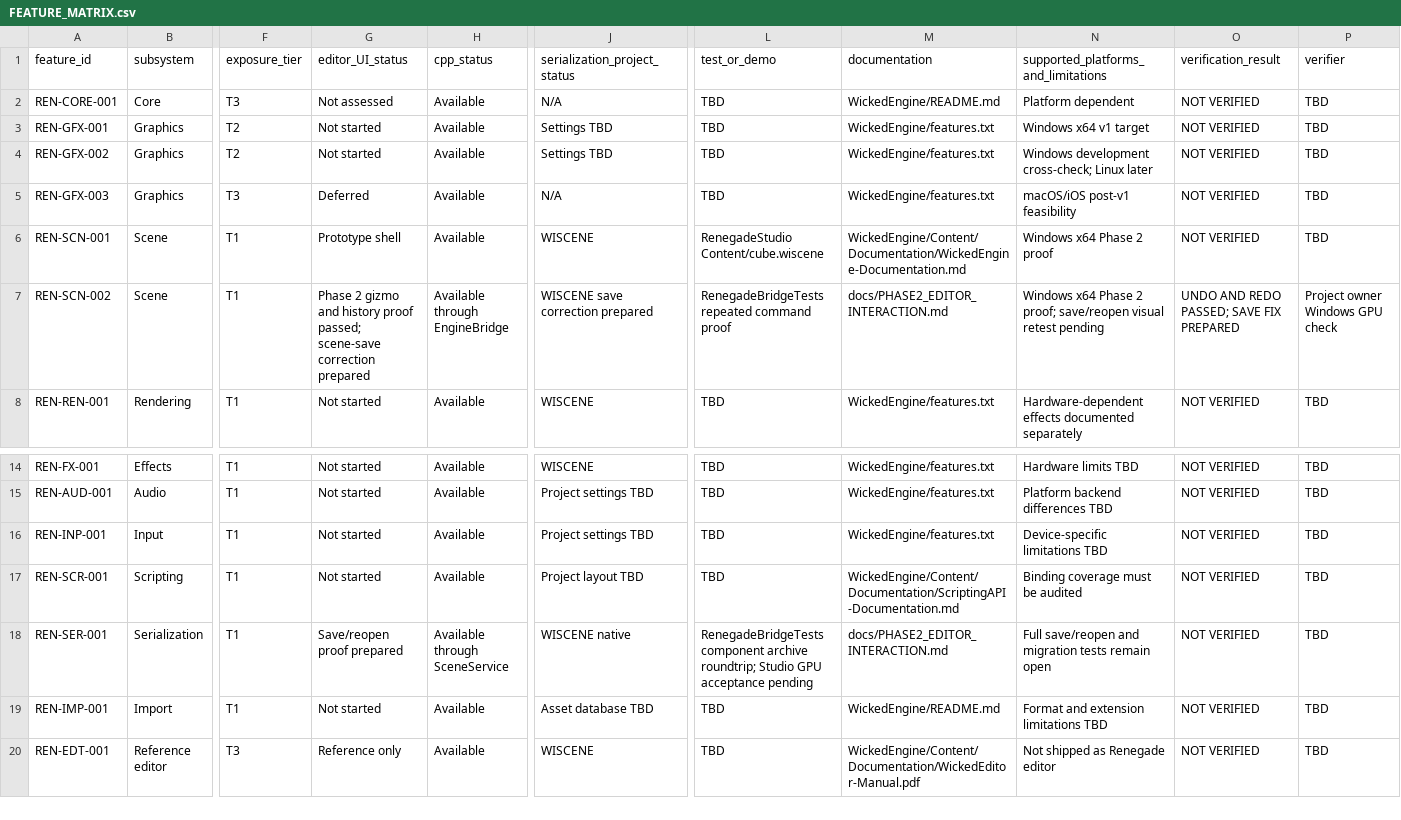
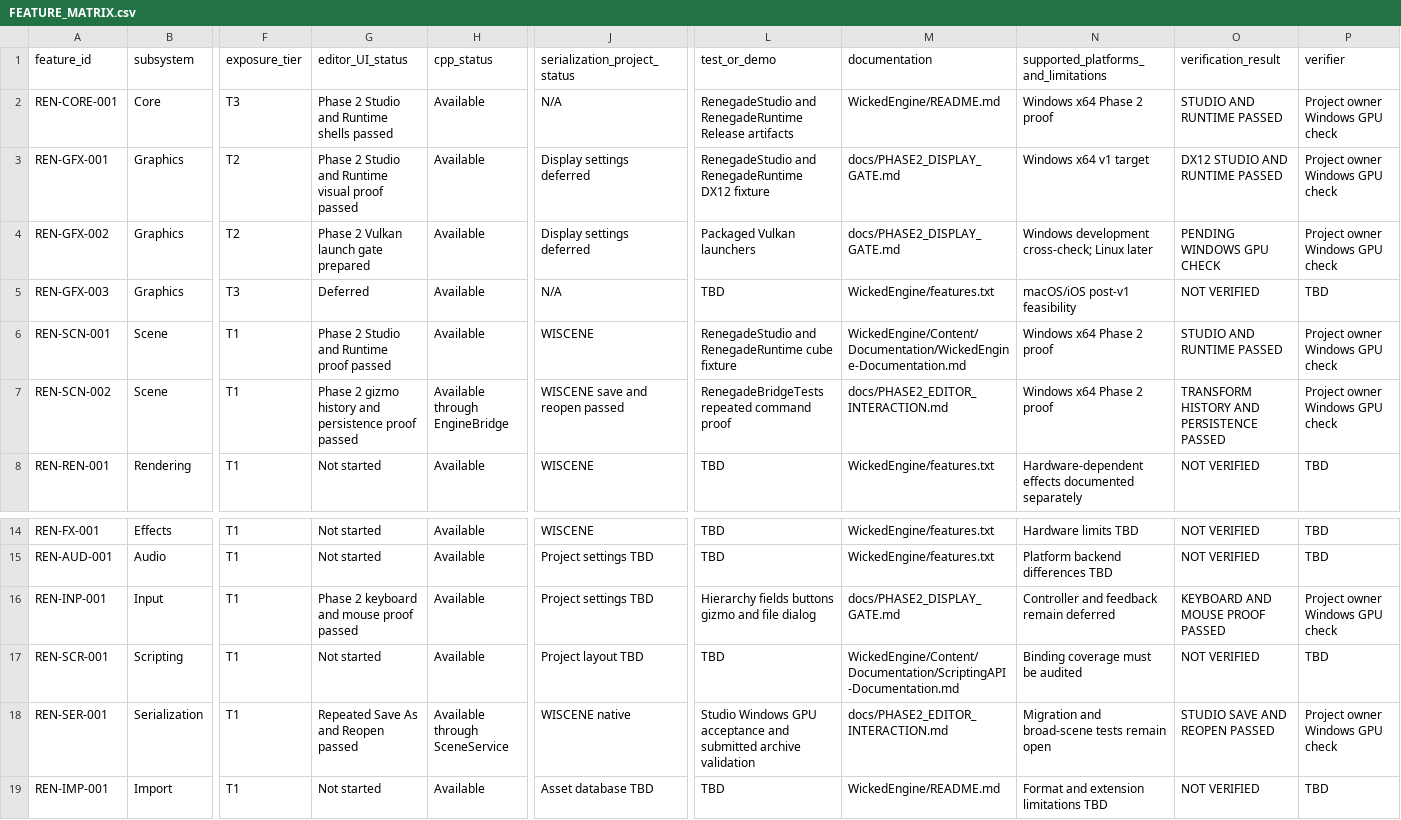
Before and after one commit to mav3r1ckmediastudio-glitch/renegade-engine, a CSV file: docs/FEATURE_MATRIX.csv, drawn as a sheet; only a part is shown, gaps mark what is left out; the shorter side is filled out with more unchanged rows; the diff names each change by its address in the sheet, - before the commit and + after, or states it on an @@ line.

Commit message:
Accept wiGUI for Renegade Studio

```diff
--- a/docs/FEATURE_MATRIX.csv
+++ b/docs/FEATURE_MATRIX.csv
-G2 (editor_UI_status): Not assessed
+G2 (editor_UI_status): Phase 2 Studio and Runtime shells passed
-L2 (test_or_demo): TBD
+L2 (test_or_demo): RenegadeStudio and RenegadeRuntime Release artifacts
-N2: Platform dependent
+N2: Windows x64 Phase 2 proof
-O2 (verification_result): NOT VERIFIED
+O2 (verification_result): STUDIO AND RUNTIME PASSED
-P2:P4 (verifier): TBD
+P2:P4 (verifier): Project owner Windows GPU check
-G3 (editor_UI_status): Not started
+G3 (editor_UI_status): Phase 2 Studio and Runtime visual proof passed
-J3:J4 (serialization_project_status): Settings TBD
+J3:J4 (serialization_project_status): Display settings deferred
-L3 (test_or_demo): TBD
+L3 (test_or_demo): RenegadeStudio and RenegadeRuntime DX12 fixture
-M3:M4 (documentation): WickedEngine/features.txt
+M3:M4 (documentation): docs/PHASE2_DISPLAY_GATE.md
-O3 (verification_result): NOT VERIFIED
+O3 (verification_result): DX12 STUDIO AND RUNTIME PASSED
-G4 (editor_UI_status): Not started
+G4 (editor_UI_status): Phase 2 Vulkan launch gate prepared
-L4 (test_or_demo): TBD
+L4 (test_or_demo): Packaged Vulkan launchers
-O4 (verification_result): NOT VERIFIED
+O4 (verification_result): PENDING WINDOWS GPU CHECK
-G6 (editor_UI_status): Prototype shell
+G6 (editor_UI_status): Phase 2 Studio and Runtime proof passed
-L6 (test_or_demo): RenegadeStudio Content/cube.wiscene
+L6 (test_or_demo): RenegadeStudio and RenegadeRuntime cube fixture
-O6 (verification_result): NOT VERIFIED
+O6 (verification_result): STUDIO AND RUNTIME PASSED
-P6 (verifier): TBD
+P6 (verifier): Project owner Windows GPU check
-G7 (editor_UI_status): …2 gizmo and history proof passed; scene-save correction prepared
+G7 (editor_UI_status): …2 gizmo history and persistence proof passed
-J7 (serialization_project_status): WISCENE save correction prepared
+J7 (serialization_project_status): WISCENE save and reopen passed
-N7: Windows x64 Phase 2 proof; save/reopen visual retest pending
+N7: Windows x64 Phase 2 proof
-O7 (verification_result): UNDO AND REDO PASSED; SAVE FIX PREPARED
+O7 (verification_result): TRANSFORM HISTORY AND PERSISTENCE PASSED
-G16 (editor_UI_status): Not started
+G16 (editor_UI_status): Phase 2 keyboard and mouse proof passed
-L16 (test_or_demo): TBD
+L16 (test_or_demo): Hierarchy fields buttons gizmo and file dialog
-M16 (documentation): WickedEngine/features.txt
+M16 (documentation): docs/PHASE2_DISPLAY_GATE.md
-N16: Device-specific limitations TBD
+N16: Controller and feedback remain deferred
-O16 (verification_result): NOT VERIFIED
+O16 (verification_result): KEYBOARD AND MOUSE PROOF PASSED
-P16 (verifier): TBD
+P16 (verifier): Project owner Windows GPU check
-G18 (editor_UI_status): Save/reopen proof prepared
+G18 (editor_UI_status): Repeated Save As and Reopen passed
-L18 (test_or_demo): RenegadeBridgeTests component archive roundtrip; Studio GPU acceptance pending
+L18 (test_or_demo): Studio Windows GPU acceptance and submitted archive validation
-N18: Full save/reopen and migration tests remain…
+N18: Migration and broad-scene tests remain…
-O18 (verification_result): NOT VERIFIED
+O18 (verification_result): STUDIO SAVE AND REOPEN PASSED
-P18 (verifier): TBD
+P18 (verifier): Project owner Windows GPU check
```
Also changed, not shown: 6 other files.
